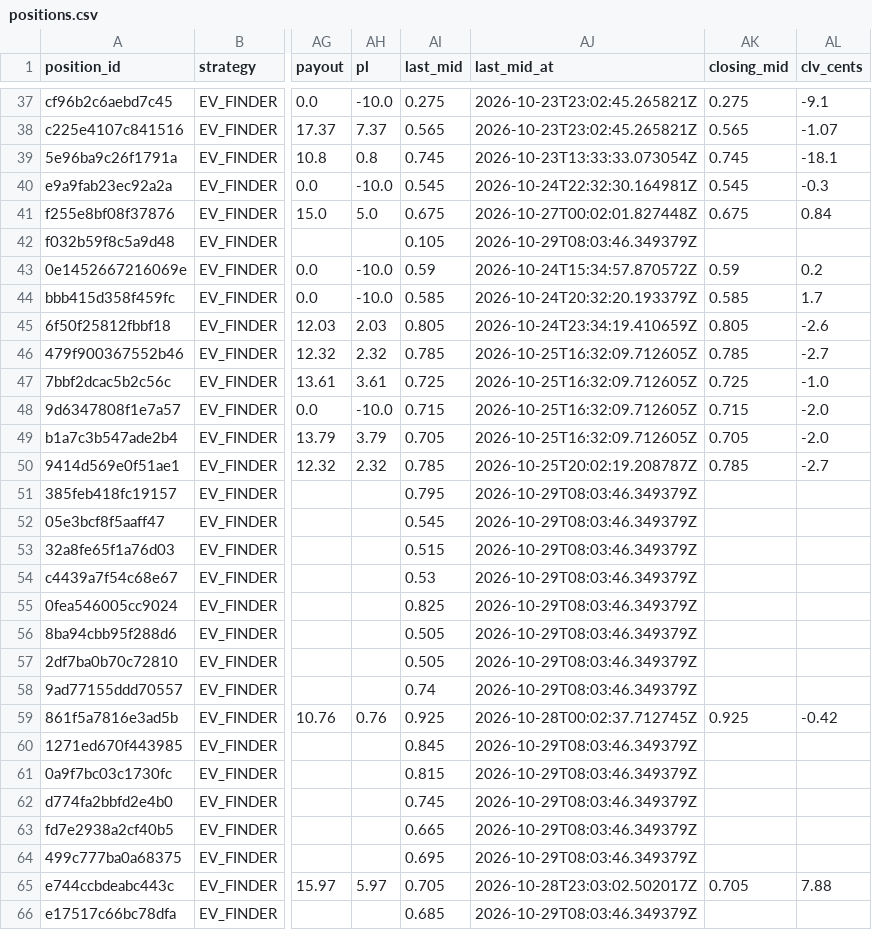
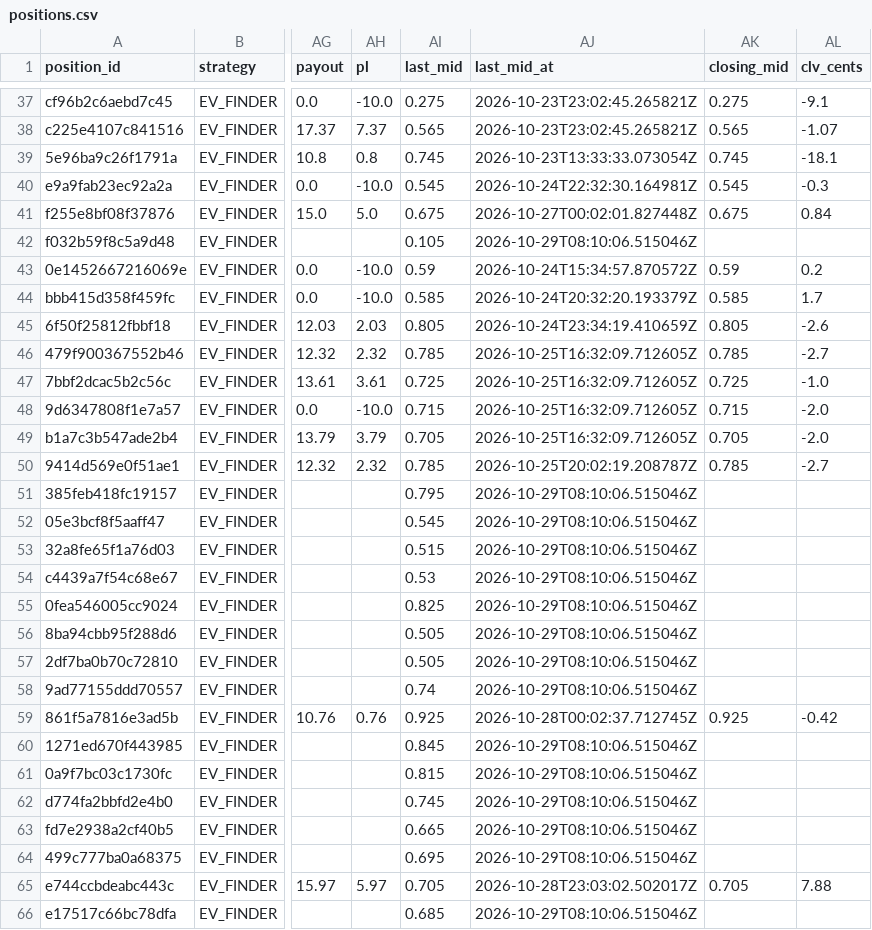
Before and after one commit to colebeasley10-glitch/pm-edge, a CSV file: research_lab/data/EV_FINDER_v2/positions.csv, drawn as a sheet; only a part is shown, gaps mark what is left out; the diff names each change by its address in the sheet, - before the commit and + after, or states it on an @@ line.

Commit message:
Research Lab round [skip ci]

```diff
--- a/research_lab/data/EV_FINDER_v2/positions.csv
+++ b/research_lab/data/EV_FINDER_v2/positions.csv
-AJ42 (last_mid_at): 2026-10-29T08:03:46.349379Z
+AJ42 (last_mid_at): 2026-10-29T08:10:06.515046Z
-AJ51:AJ58 (last_mid_at): 2026-10-29T08:03:46.349379Z
+AJ51:AJ58 (last_mid_at): 2026-10-29T08:10:06.515046Z
-AJ60:AJ64 (last_mid_at): 2026-10-29T08:03:46.349379Z
+AJ60:AJ64 (last_mid_at): 2026-10-29T08:10:06.515046Z
-AJ66 (last_mid_at): 2026-10-29T08:03:46.349379Z
+AJ66 (last_mid_at): 2026-10-29T08:10:06.515046Z
```
Also changed, not shown: research_lab/data/EV_FINDER_v3/positions.csv, 4 other files.
